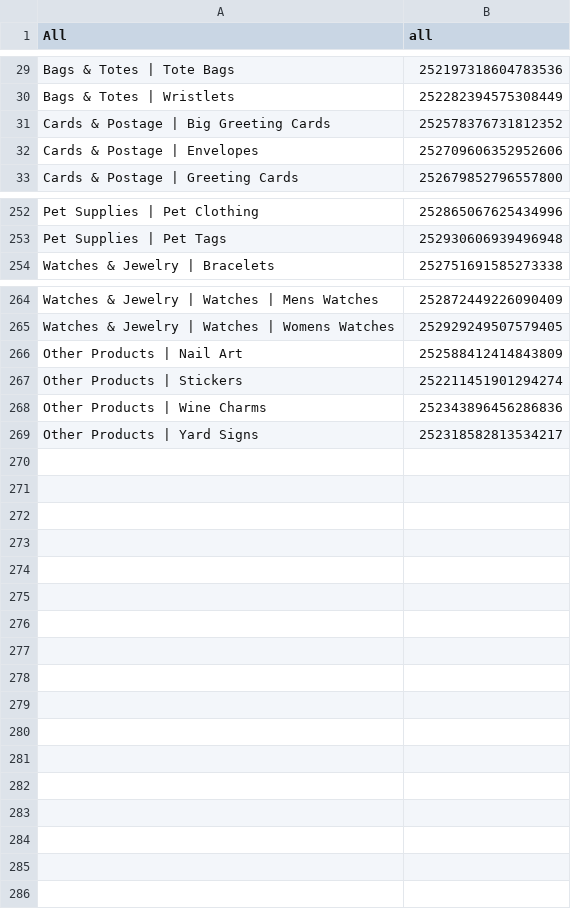
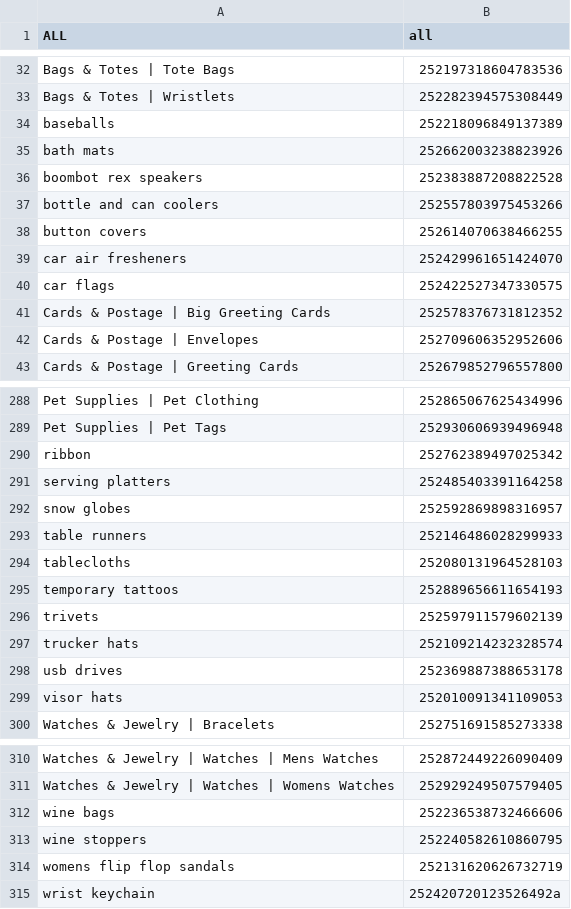
Before and after one commit to wp-plugins/zstore-manager-basic, a CSV file: producttypes.csv, drawn as a sheet; only a part is shown, gaps mark what is left out; the diff covers the shown part only.

Commit message:
added new product types
git-svn-id: https://plugins.svn.wordpress.org/zstore-manager-basic/trunk@1187628 b8457f37-d9ea-0310-8a92-e5e31aec5664

```diff
--- a/producttypes.csv
+++ b/producttypes.csv
@@ -1 +1 @@
-All,all
+ALL,all
@@ -30,2 +33,9 @@ Bags & Totes | Tote Bags,252197318604783536
 Bags & Totes | Wristlets,252282394575308449
+baseballs,252218096849137389
+bath mats,252662003238823926
+boombot rex speakers,252383887208822528
+bottle and can coolers,252557803975453266
+button covers,252614070638466255
+car air fresheners, 252429961651424070
+car flags,252422527347330575
 Cards & Postage | Big Greeting Cards,252578376731812352
@@ -253,2 +289,12 @@ Pet Supplies | Pet Clothing,252865067625434996
 Pet Supplies | Pet Tags,252930606939496948
+ribbon,252762389497025342
+serving platters,252485403391164258
+snow globes,252592869898316957
+table runners,252146486028299933
+tablecloths,252080131964528103
+temporary tattoos,252889656611654193
+trivets,252597911579602139
+trucker hats,252109214232328574
+usb drives,252369887388653178
+visor hats,252010091341109053
 Watches & Jewelry | Bracelets,252751691585273338
@@ -265,5 +311,5 @@ Watches & Jewelry | Watches | Mens Watches,252872449226090409
 Watches & Jewelry | Watches | Womens Watches,252929249507579405
-Other Products | Nail Art,252588412414843809
-Other Products | Stickers,252211451901294274
-Other Products | Wine Charms,252343896456286836
-Other Products | Yard Signs,252318582813534217
+wine bags,252236538732466606
+wine stoppers,252240582610860795
+womens flip flop sandals,252131620626732719
+wrist keychain,252420720123526492a
```
Also changed, not shown: 25 added rows and 71 moved rows elsewhere in this file.
